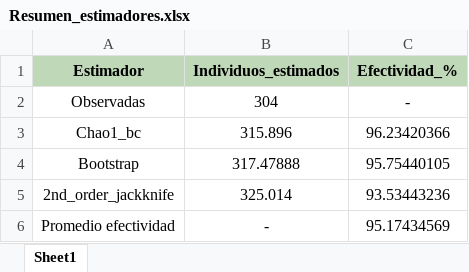
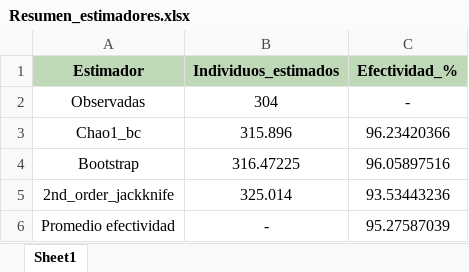
Before and after one commit to BioRamirez/Backet, an Excel workbook: python_Proyect/Resultados/Resumen_estimadores.xlsx, sheet Sheet1, drawn as a sheet; values as stored, in another font and other column widths than the file's, no borders; the diff names each change by its address in the sheet, - before the commit and + after, or states it on an @@ line.

```diff
--- a/python_Proyect/Resultados/Resumen_estimadores.xlsx (sheet Sheet1)
+++ b/python_Proyect/Resultados/Resumen_estimadores.xlsx (sheet Sheet1)
-B4 (Individuos_estimados): 317.47888
+B4 (Individuos_estimados): 316.47225
-C4 (Efectividad_%): 95.75440105
+C4 (Efectividad_%): 96.05897516
-C6 (Efectividad_%): 95.17434569
+C6 (Efectividad_%): 95.27587039
```
Also changed, not shown: python_Proyect/Resultados/Efectividad_Estimadores.xlsx, python_Proyect/Resultados/Esfuerzo_Muestreo.xlsx, 10 other files.
